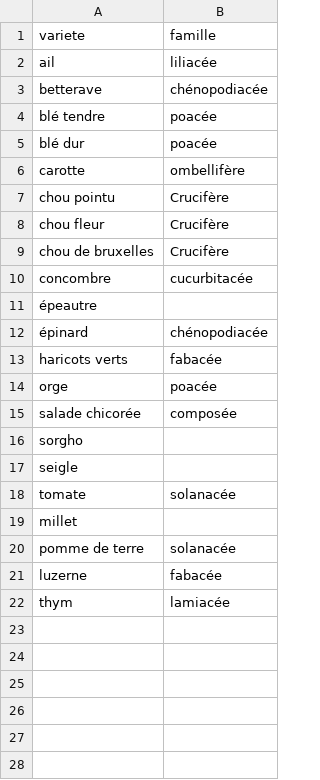
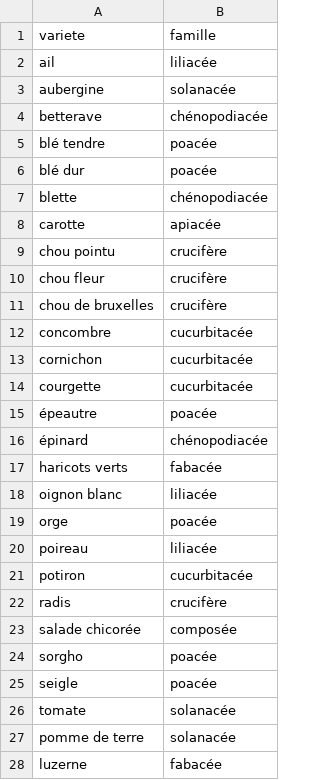
Before and after one commit to vgaz/test3, a CSV file: famillesLegumes.csv, drawn as a sheet; only a part is shown; the shorter side is filled out with more unchanged rows; removed rows and columns are numbered as before the commit, all else as after; the diff names each change by its address in the sheet, - before the commit and + after, or states it on an @@ line.

```diff
--- a/famillesLegumes.csv
+++ b/famillesLegumes.csv
+row 3: aubergine | solanacée
+row 7: blette | chénopodiacée
-B8 (famille): ombellifère
+B8 (famille): apiacée
-B9:B11 (famille): Crucifère
+B9:B11 (famille): crucifère
+row 13: cornichon | cucurbitacée
+row 14: courgette | cucurbitacée
-B15 (famille): (empty)
+B15 (famille): poacée
+row 18: oignon blanc | liliacée
+row 20: poireau | liliacée
+row 21: potiron | cucurbitacée
+row 22: radis | crucifère
-B24:B25 (famille): (empty)
+B24:B25 (famille): poacée
-row 19: millet
```
Also changed, not shown: 4 other files.
